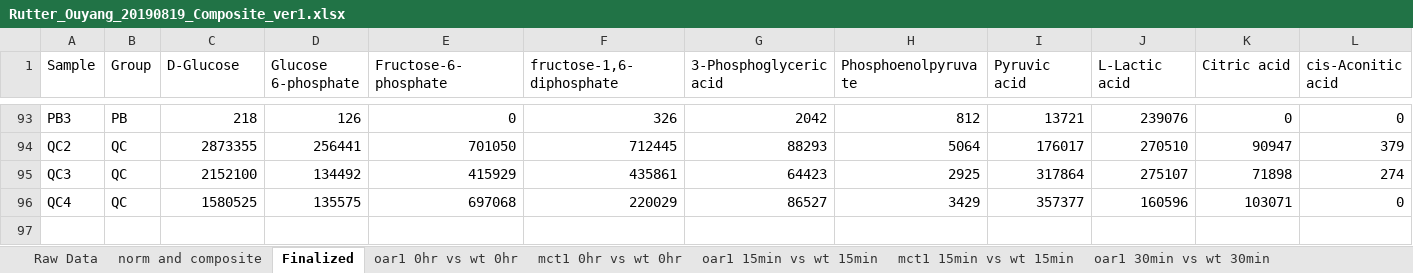
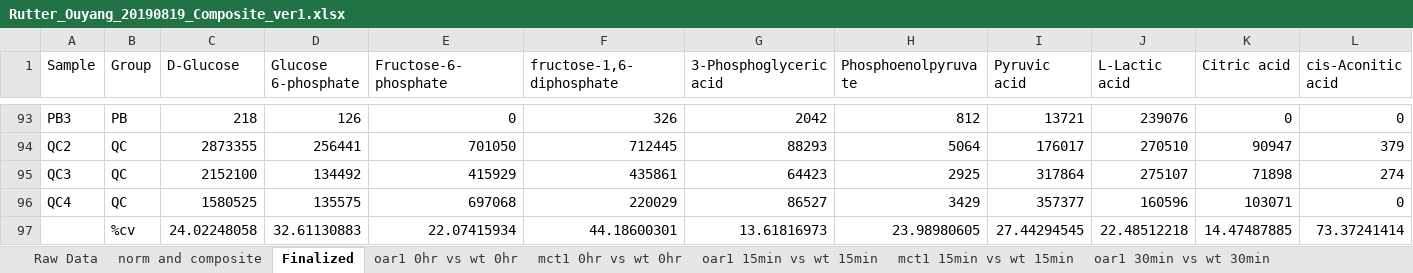
Before and after one commit to Metaboverse/manuscript, an Excel workbook: data/sce_mct1_omics/_source/Rutter_Ouyang_20190819_Composite_ver1.xlsx, sheet Finalized, drawn as a sheet; only a part is shown, gaps mark what is left out; values as stored, in another font and other column widths than the file's, no borders; rows hold the shown columns only; the diff names each change by its address in the sheet, - before the commit and + after, or states it on an @@ line.

Commit message:
UPdate data

```diff
--- a/data/sce_mct1_omics/_source/Rutter_Ouyang_20190819_Composite_ver1.xlsx (sheet Finalized)
+++ b/data/sce_mct1_omics/_source/Rutter_Ouyang_20190819_Composite_ver1.xlsx (sheet Finalized)
+row 97:  | %cv | 24.02248058 | 32.61130883 | 22.07415934 | 44.18600301 | 13.61816973 | 23.98980605 | 27.44294545 | 22.48512218 | 14.47487885 | 73.37241414
```
Also changed, not shown: 12 other files.
